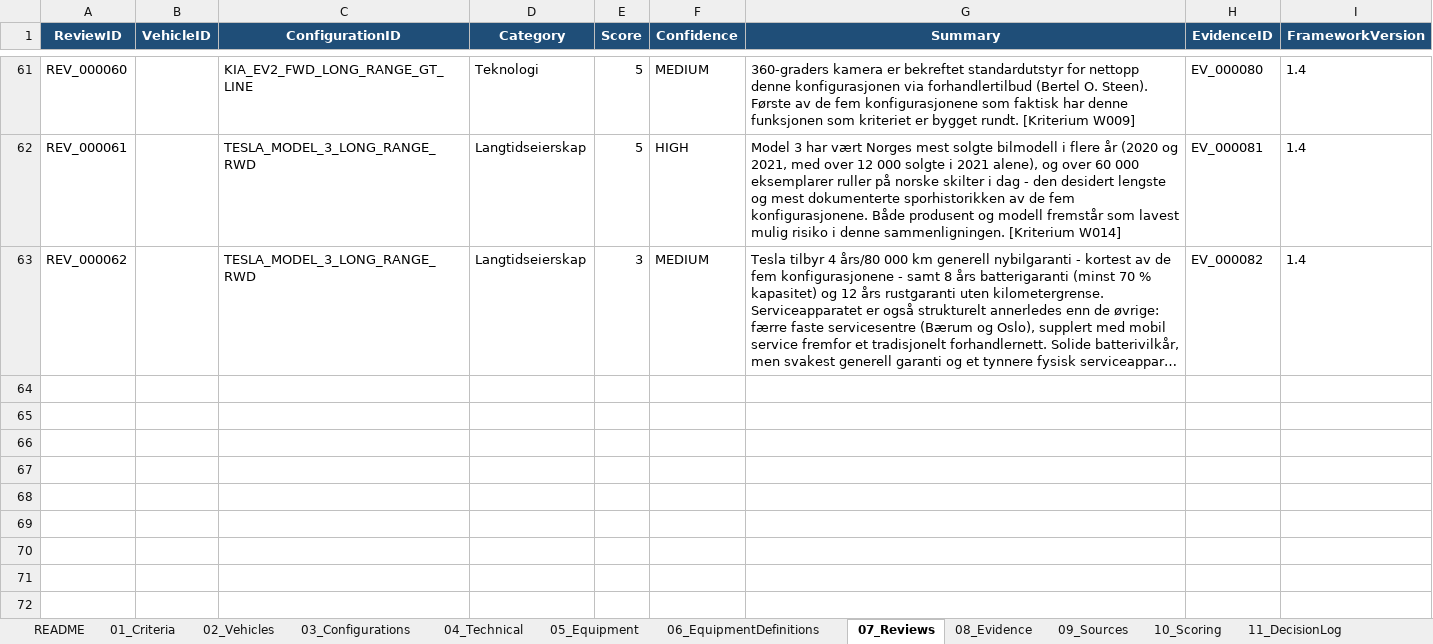
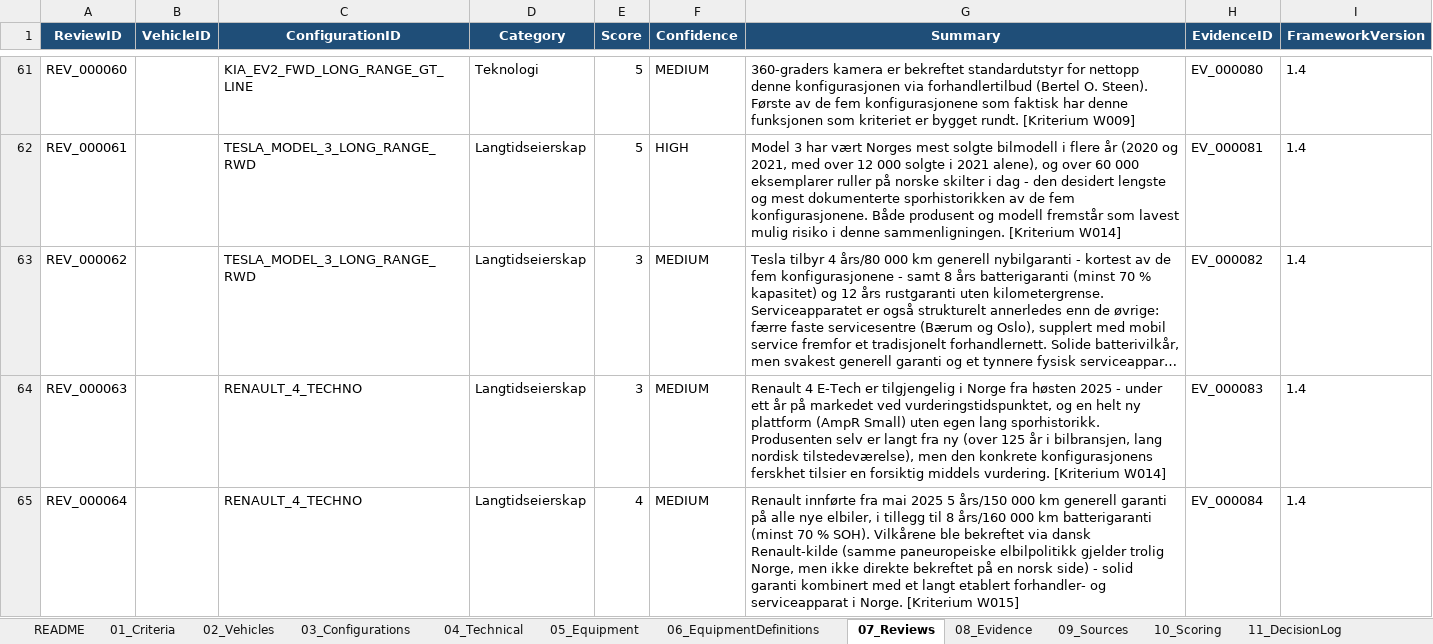
Before and after one commit to bemoy83/decision-framework, an Excel workbook: data/EV_Decision_Framework.xlsx, sheet 07_Reviews, drawn as a sheet; only a part is shown, gaps mark what is left out; long unchanged cells end in …; values as stored, in another font and other column widths than the file's, no borders; the diff names each change by its address in the sheet, - before the commit and + after, or states it on an @@ line.

Commit message:
Score Renault 4 Techno on W014, W015
W014 (produsent-/modellrisiko): 4 E-Tech er tilgjengelig i Norge fra
høsten 2025 - under ett år på markedet ved vurderingstidspunktet, på
en helt ny plattform (AmpR Small) uten egen lang sporhistorikk.
Produsenten selv er langt fra ny, men konfigurasjonens ferskhet
tilsier en forsiktig middels vurdering. Scoret 3/5.

W015 (garanti/serviceapparat): Renault innførte fra mai 2025 5
år/150 000 km generell garanti på alle nye elbiler, pluss 8 år/
160 000 km batterigaranti (minst 70 % SOH). Vilkårene er bekreftet
via en dansk Renault-kilde (paneuropeisk politikk, ikke direkte
bekreftet på en norsk side), kombinert med et langt etablert
forhandlernett i Norge. Scoret 4/5.

Legger til to nye kilder (Renault EV-garanti, Renault 4 Norge-side).

```diff
--- a/data/EV_Decision_Framework.xlsx (sheet 07_Reviews)
+++ b/data/EV_Decision_Framework.xlsx (sheet 07_Reviews)
+row 64: REV_000063 |  | RENAULT_4_TECHNO | Langtidseierskap | 3 | MEDIUM | Renault 4 E-Tech er tilgjengelig i Norge fra høsten 2025 - under ett år på markedet ved vurderingstidspunktet, og en helt ny plattform (AmpR Small) uten egen lang sporhistorikk. Produsenten selv er langt fra ny (over 125 år i bilbransjen, lang nordisk tilstedeværelse), men den konkrete konfigurasjonens ferskhet tilsier en forsiktig middels vurdering. [Kriterium W014] | EV_000083 | 1.4
+row 65: REV_000064 |  | RENAULT_4_TECHNO | Langtidseierskap | 4 | MEDIUM | Renault innførte fra mai 2025 5 års/150 000 km generell garanti på alle nye elbiler, i tillegg til 8 års/160 000 km batterigaranti (minst 70 % SOH). Vilkårene ble bekreftet via dansk Renault-kilde (samme paneuropeiske elbilpolitikk gjelder trolig Norge, men ikke direkte bekreftet på en norsk side) - solid garanti kombinert med et langt etablert forhandler- og serviceapparat i Norge. [Kriterium W015] | EV_000084 | 1.4
```
Also changed, not shown: sheet 10_Scoring, sheet 09_Sources, sheet 08_Evidence.
